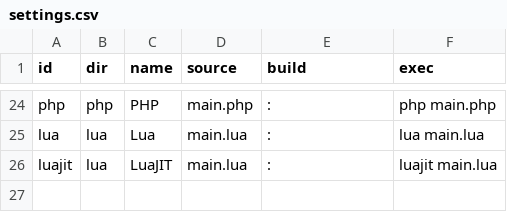
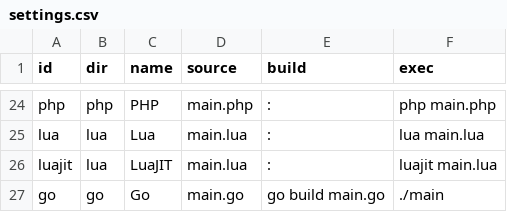
Before and after one commit to boletales/which-lang-to-learn, a CSV file: settings.csv, drawn as a sheet; only a part is shown, gaps mark what is left out; the diff names each change by its address in the sheet, - before the commit and + after, or states it on an @@ line.

```diff
--- a/settings.csv
+++ b/settings.csv
+row 27: go | go | Go | main.go | go build main.go | ./main
```
Also changed, not shown: 3 other files.
